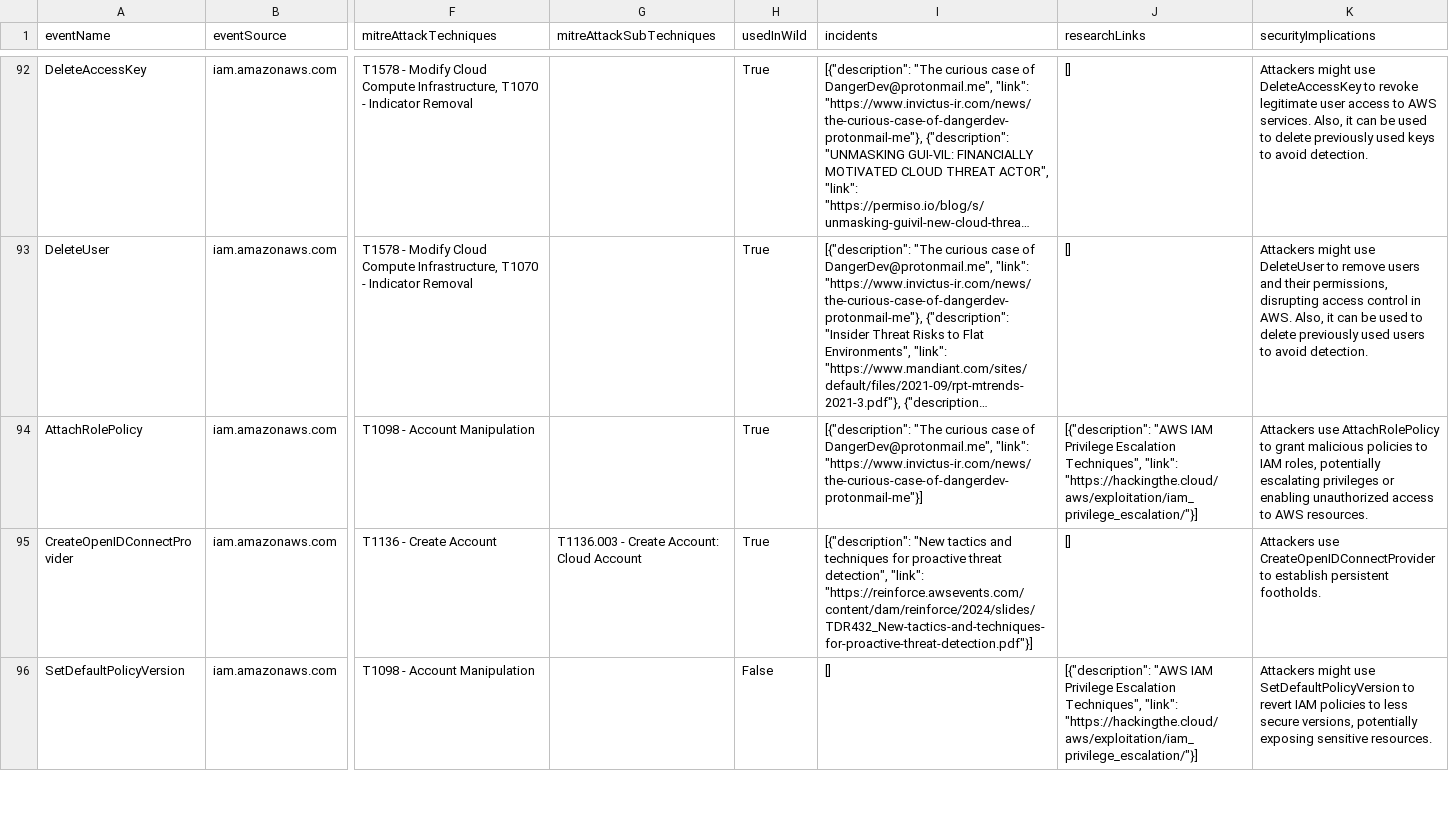
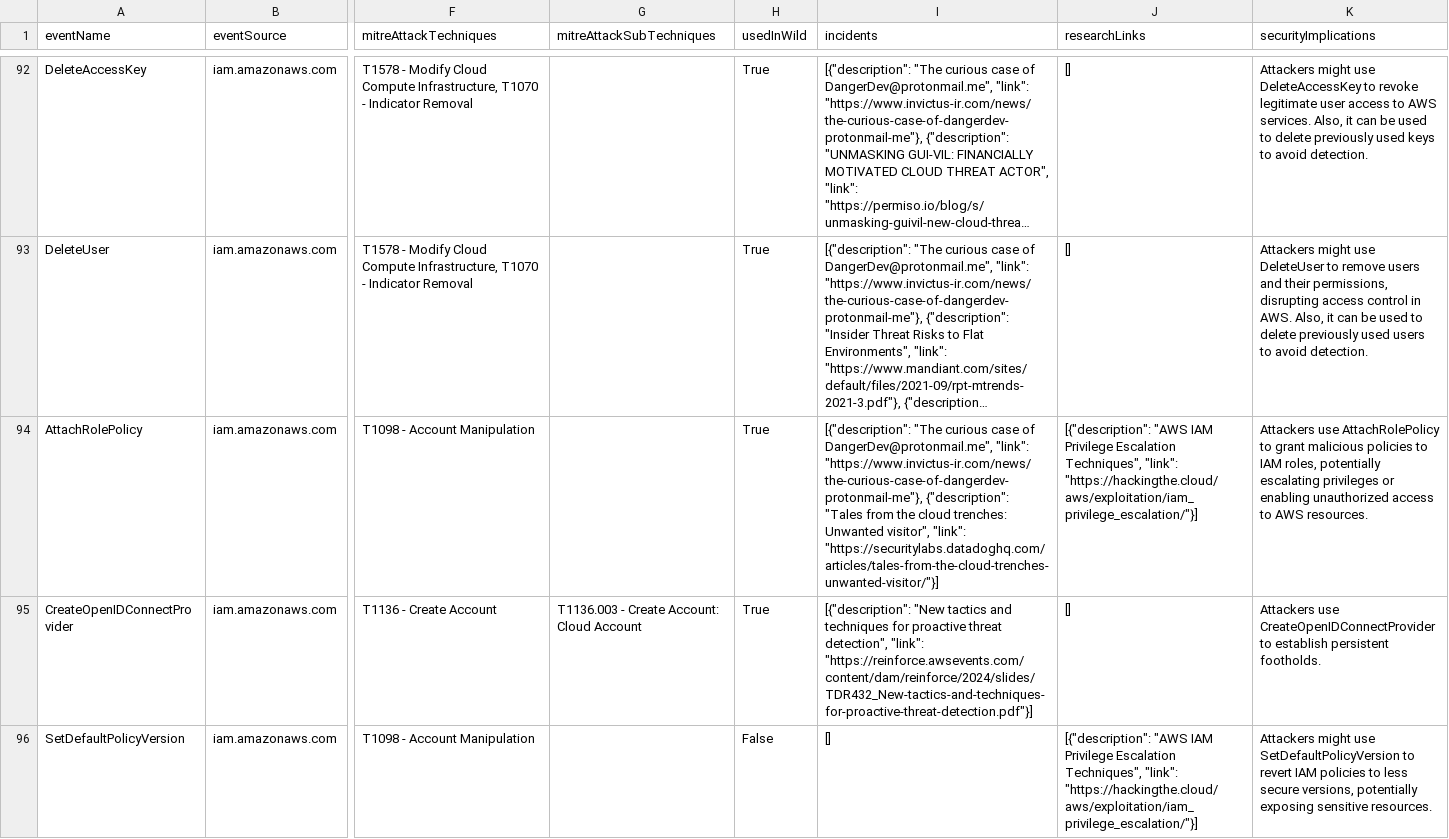
Before and after one commit to adanalvarez/TrailDiscover, a CSV file: docs/events.csv, drawn as a sheet; only a part is shown, gaps mark what is left out; long unchanged cells end in …; the diff covers the shown part only; the diff names each change by its address in the sheet, - before the commit and + after, or states it on an @@ line.

Commit message:
update events and add new events from datadog incident report

```diff
--- a/docs/events.csv
+++ b/docs/events.csv
-I94 (incidents): …DangerDev@protonmail.me", "link": "https://www.invictus-ir.com/news/the-curious-case-of-dangerdev-protonmail-me"}]
+I94 (incidents): …DangerDev@protonmail.me", "link": "https://www.invictus-ir.com/news/the-curious-case-of-dangerdev-protonmail-me"}, {"description": "Tales from the cloud trenches: Unwanted visitor", "link": "https://securitylabs.datadoghq.com/articles/tales-from-the-cloud-trenches-unwanted-visitor/"}]
```
Also changed, not shown: 1 added row and 12 edited cells elsewhere in this file, 16 other files.
